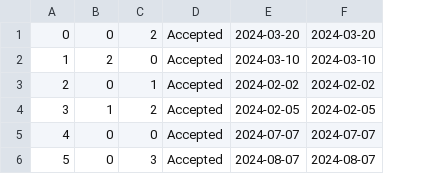
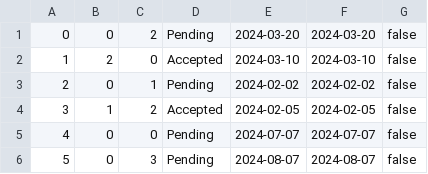
Before and after one commit to kzi-nastava/cp-usi-2024-5-a, a CSV file: LangLang/Data/enrollmentRequests.csv, drawn as a sheet; the diff names each change by its address in the sheet, - before the commit and + after, or states it on an @@ line.

Commit message:
[feat] Refine handling of student course enrollment requests

```diff
--- a/LangLang/Data/enrollmentRequests.csv
+++ b/LangLang/Data/enrollmentRequests.csv
+column G, rows 1-6: all false
-D1: Accepted
+D1: Pending
-D3: Accepted
+D3: Pending
-D5:D6: Accepted
+D5:D6: Pending
```
Also changed, not shown: LangLang/Data/students.csv, 7 other files.
